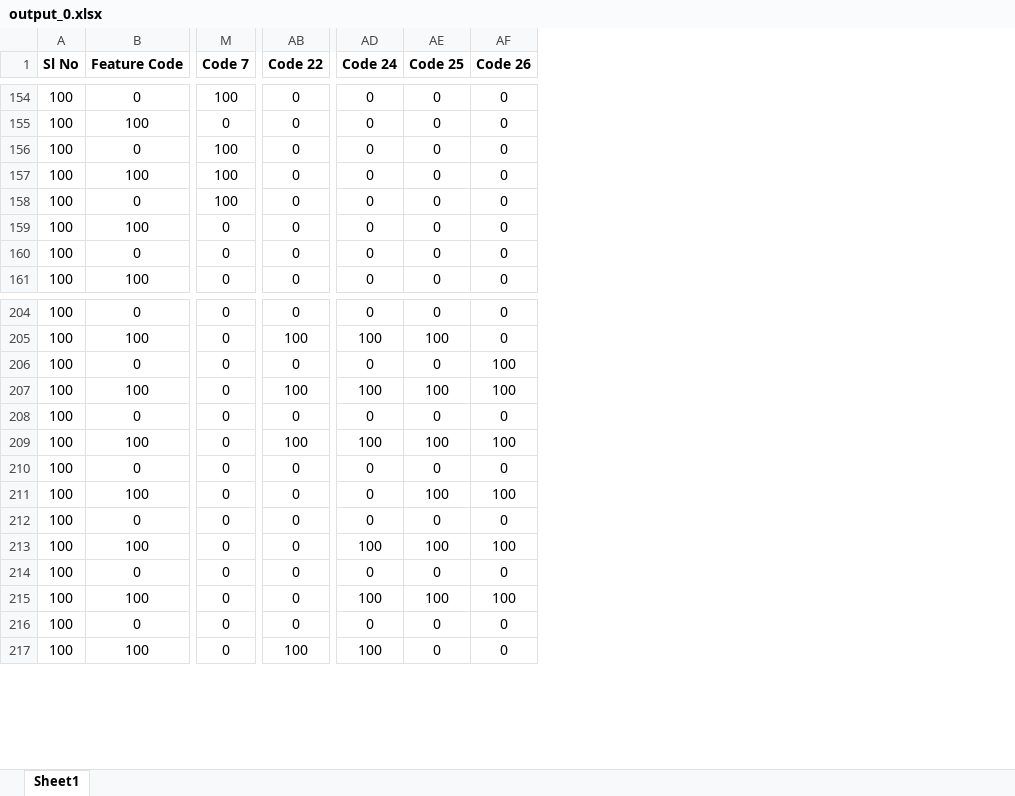
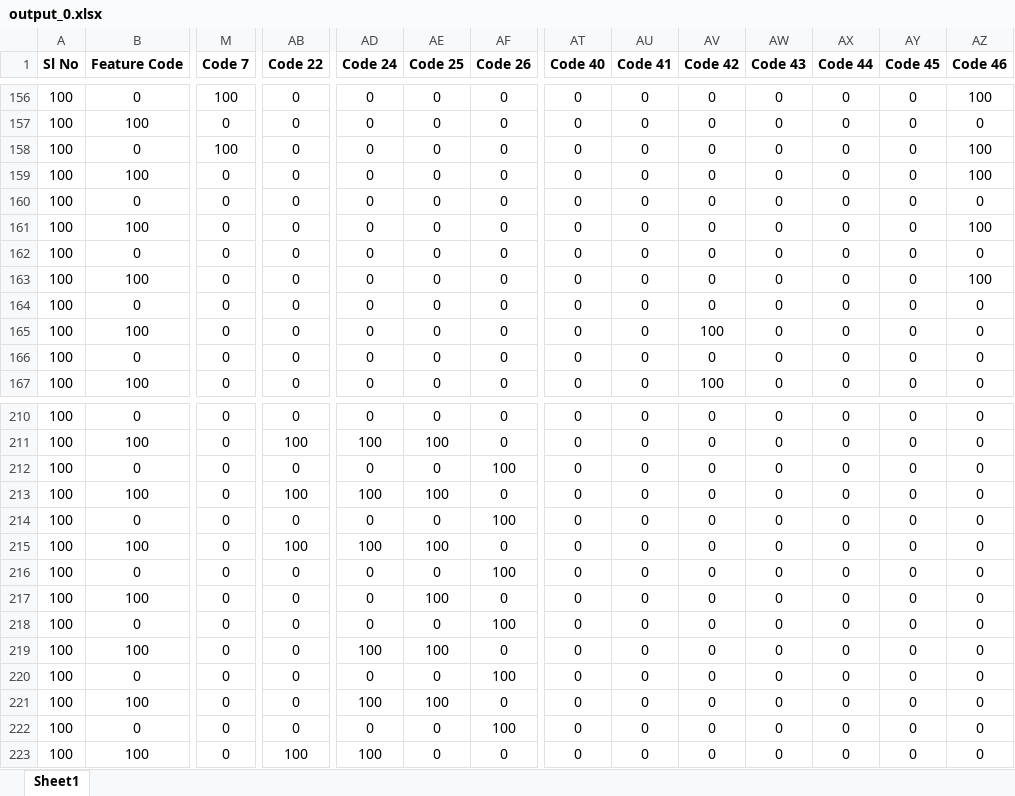
Before and after one commit to PredectiveAI/desktopapp, an Excel workbook: AI Internal-Outputs/output_0.xlsx, sheet Sheet1, drawn as a sheet; only a part is shown, gaps mark what is left out; values as stored, in another font and other column widths than the file's, no borders; removed rows and columns are numbered as before the commit, all else as after; rows hold the shown columns only; the diff covers the shown part only; the diff names each change by its address in the sheet, - before the commit and + after, or states it on an @@ line.

```diff
--- a/AI Internal-Outputs/output_0.xlsx (sheet Sheet1)
+++ b/AI Internal-Outputs/output_0.xlsx (sheet Sheet1)
+column AT (Code 40), rows 156-160: all 0; rows 165-167: all 0; rows 210-215: all 0; rows 217-223: all 0
+column AU (Code 41), rows 156-160: all 0; rows 165-167: all 0; rows 210-215: all 0; rows 217-223: all 0
+column AV (Code 42), rows 156-160: all 0; rows 165-167: 100 | 0 | 100; rows 210-215: all 0; rows 217-223: all 0
+column AW (Code 43), rows 156-160: all 0; rows 165-167: all 0; rows 210-215: all 0; rows 217-223: all 0
+column AX (Code 44), rows 156-160: all 0; rows 165-167: all 0; rows 210-215: all 0; rows 217-223: all 0
+column AY (Code 45), rows 156-160: all 0; rows 165-167: all 0; rows 210-215: all 0; rows 217-223: all 0
+column AZ (Code 46), rows 156-160: 100 | 0 | 100 | 100 | 0; rows 165-167: all 0; rows 210-215: all 0; rows 217-223: all 0
-M159:M160 (Code 7): 100
+M159:M160 (Code 7): 0
@@ row 185 moved to row 161: 100 @@
@@ row 176 moved to row 162: 100 @@
+row 163: 100 | 100 | 0 | 0 | 0 | 0 | 0 | 0 | 0 | 0 | 0 | 0 | 0 | 100
@@ row 186 moved to row 164: 100 @@
-AF213 (Code 26): 100
+AF213 (Code 26): 0
-row 208: 100 | 0 | 0 | 0 | 0 | 0 | 0
-B214 (Feature Code): 100
+B214 (Feature Code): 0
-AB214 (Code 22): 100
+AB214 (Code 22): 0
-AD214 (Code 24): 100
+AD214 (Code 24): 0
-AE214 (Code 25): 100
+AE214 (Code 25): 0
-B215 (Feature Code): 0
+B215 (Feature Code): 100
-AB215 (Code 22): 0
+AB215 (Code 22): 100
-AD215 (Code 24): 0
+AD215 (Code 24): 100
-AE215 (Code 25): 0
+AE215 (Code 25): 100
+row 216: 100 | 0 | 0 | 0 | 0 | 0 | 100 | 0 | 0 | 0 | 0 | 0 | 0 | 0
-AF217 (Code 26): 100
+AF217 (Code 26): 0
-AF218 (Code 26): 0
+AF218 (Code 26): 100
-AF219 (Code 26): 100
+AF219 (Code 26): 0
-AF220 (Code 26): 0
+AF220 (Code 26): 100
-AF221 (Code 26): 100
+AF221 (Code 26): 0
-AF222 (Code 26): 0
+AF222 (Code 26): 100
```
Also changed, not shown: 9 added rows, 4 removed rows, 4 moved rows and 52 edited cells elsewhere in this sheet, AI Internal-Outputs/output.xlsx, 4 other files.
